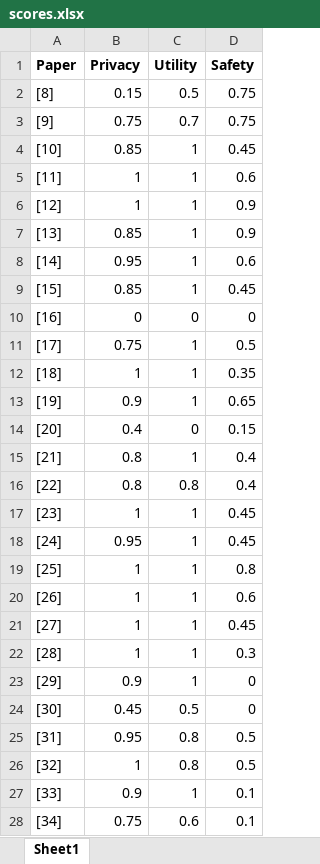
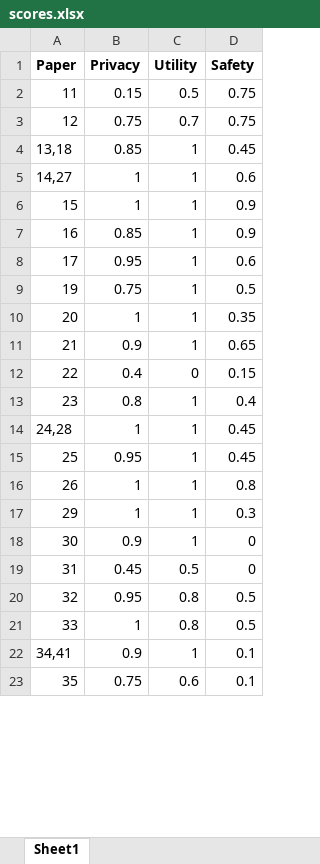
Before and after one commit to paper-repo/sok, an Excel workbook: scores.xlsx, sheet Sheet1, drawn as a sheet; only a part is shown; values as stored, in another font and other column widths than the file's, no borders; removed rows and columns are numbered as before the commit, all else as after; the diff covers the shown part only; the diff names each change by its address in the sheet, - before the commit and + after, or states it on an @@ line.

Commit message:
updated file

```diff
--- a/scores.xlsx (sheet Sheet1)
+++ b/scores.xlsx (sheet Sheet1)
-A2 (Paper): [8]
+A2 (Paper): 11
-A3 (Paper): [9]
+A3 (Paper): 12
-A4 (Paper): [10]
+A4 (Paper): 13,18
-A5 (Paper): [11]
+A5 (Paper): 14,27
-A6 (Paper): [12]
+A6 (Paper): 15
-A7 (Paper): [13]
+A7 (Paper): 16
-A8 (Paper): [14]
+A8 (Paper): 17
-row 9: [15] | 0.85 | 1 | 0.45
-row 10: [16] | 0 | 0 | 0
-A9 (Paper): [17]
+A9 (Paper): 19
-A10 (Paper): [18]
+A10 (Paper): 20
-A11 (Paper): [19]
+A11 (Paper): 21
-A12 (Paper): [20]
+A12 (Paper): 22
-A13 (Paper): [21]
+A13 (Paper): 23
-row 16: [22] | 0.8 | 0.8 | 0.4
-A14 (Paper): [23]
+A14 (Paper): 24,28
-A15 (Paper): [24]
+A15 (Paper): 25
-A16 (Paper): [25]
+A16 (Paper): 26
-row 20: [26] | 1 | 1 | 0.6
-row 21: [27] | 1 | 1 | 0.45
-A17 (Paper): [28]
+A17 (Paper): 29
-A18 (Paper): [29]
+A18 (Paper): 30
-A19 (Paper): [30]
+A19 (Paper): 31
-A20 (Paper): [31]
+A20 (Paper): 32
-A21 (Paper): [32]
+A21 (Paper): 33
-A22 (Paper): [33]
+A22 (Paper): 34,41
-A23 (Paper): [34]
+A23 (Paper): 35
```
Also changed, not shown: 2 added rows, 5 removed rows and 25 edited cells elsewhere in this sheet.
